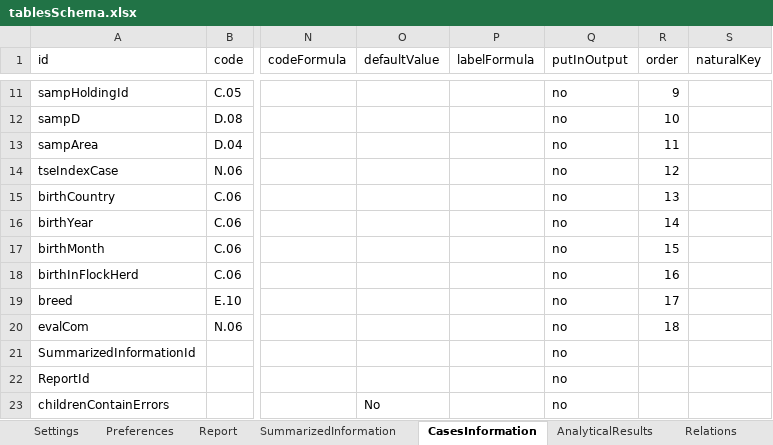
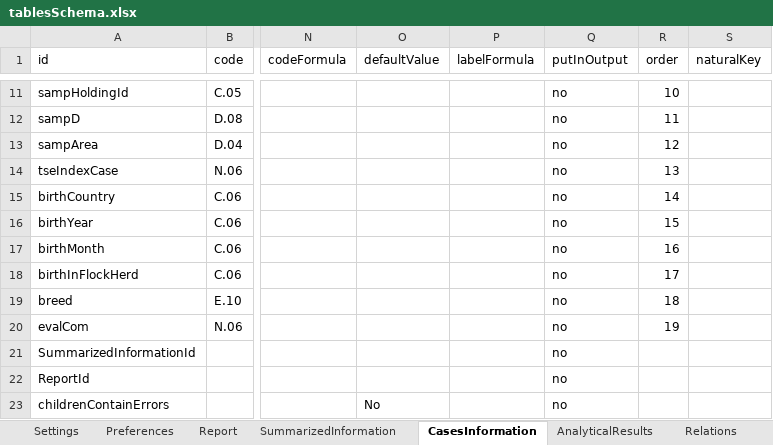
Before and after one commit to openefsa/tse-data-reporting-tool, an Excel workbook: config/tablesSchema.xlsx, sheet CasesInformation, drawn as a sheet; only a part is shown, gaps mark what is left out; values as stored, in another font and other column widths than the file's, no borders; table styles not drawn; the diff covers the shown part only; the diff names each change by its address in the sheet, - before the commit and + after, or states it on an @@ line.

```diff
--- a/config/tablesSchema.xlsx (sheet CasesInformation)
+++ b/config/tablesSchema.xlsx (sheet CasesInformation)
-R11 (order): 9
+R11 (order): 10
-R12 (order): 10
+R12 (order): 11
-R13 (order): 11
+R13 (order): 12
-R14 (order): 12
+R14 (order): 13
-R15 (order): 13
+R15 (order): 14
-R16 (order): 14
+R16 (order): 15
-R17 (order): 15
+R17 (order): 16
-R18 (order): 16
+R18 (order): 17
-R19 (order): 17
+R19 (order): 18
-R20 (order): 18
+R20 (order): 19
```
Also changed, not shown: 1 added row, 1 removed row and 5 edited cells elsewhere in this sheet, compat/tablesSchema.1.2.0.xlsx, 9 other files.
